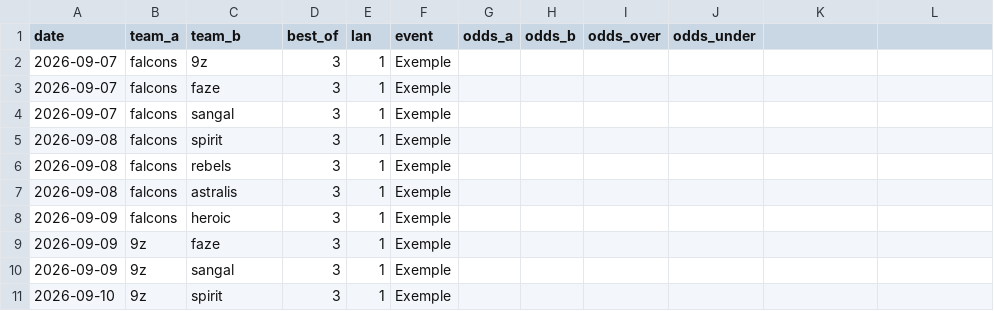
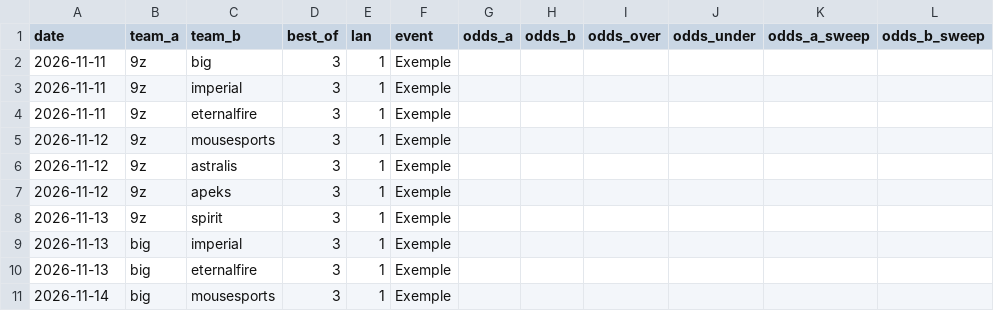
Before and after one commit to Bdexez/Cs2edge, a CSV file: data/fixtures.csv, drawn as a sheet.

Commit message:
fix(data): replace demo series with reproducible realistic samples

```diff
--- a/data/fixtures.csv
+++ b/data/fixtures.csv
@@ -1,11 +1,11 @@
-date,team_a,team_b,best_of,lan,event,odds_a,odds_b,odds_over,odds_under
-2026-09-07,falcons,9z,3,1,Exemple,,,,
-2026-09-07,falcons,faze,3,1,Exemple,,,,
-2026-09-07,falcons,sangal,3,1,Exemple,,,,
-2026-09-08,falcons,spirit,3,1,Exemple,,,,
-2026-09-08,falcons,rebels,3,1,Exemple,,,,
-2026-09-08,falcons,astralis,3,1,Exemple,,,,
-2026-09-09,falcons,heroic,3,1,Exemple,,,,
-2026-09-09,9z,faze,3,1,Exemple,,,,
-2026-09-09,9z,sangal,3,1,Exemple,,,,
-2026-09-10,9z,spirit,3,1,Exemple,,,,
+date,team_a,team_b,best_of,lan,event,odds_a,odds_b,odds_over,odds_under,odds_a_sweep,odds_b_sweep
+2026-11-11,9z,big,3,1,Exemple,,,,,,
+2026-11-11,9z,imperial,3,1,Exemple,,,,,,
+2026-11-11,9z,eternalfire,3,1,Exemple,,,,,,
+2026-11-12,9z,mousesports,3,1,Exemple,,,,,,
+2026-11-12,9z,astralis,3,1,Exemple,,,,,,
+2026-11-12,9z,apeks,3,1,Exemple,,,,,,
+2026-11-13,9z,spirit,3,1,Exemple,,,,,,
+2026-11-13,big,imperial,3,1,Exemple,,,,,,
+2026-11-13,big,eternalfire,3,1,Exemple,,,,,,
+2026-11-14,big,mousesports,3,1,Exemple,,,,,,
```
Also changed, not shown: 3 other files.
